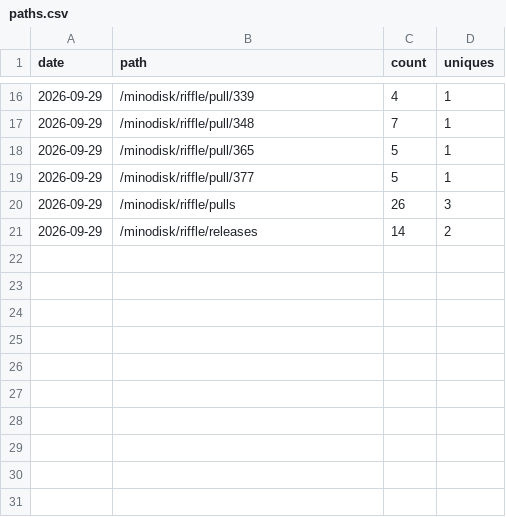
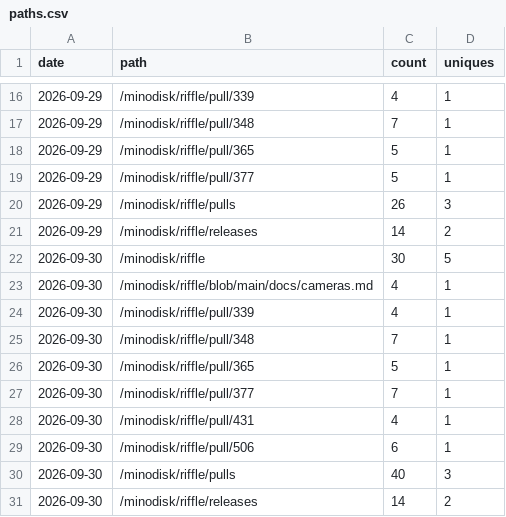
Before and after one commit to minodisk/riffle, a CSV file: paths.csv, drawn as a sheet; only a part is shown, gaps mark what is left out.

```diff
--- a/paths.csv
+++ b/paths.csv
@@ -21 +21,11 @@ date,path,count,uniques
 2026-09-29,"/minodisk/riffle/releases",14,2
+2026-09-30,"/minodisk/riffle",30,5
+2026-09-30,"/minodisk/riffle/blob/main/docs/cameras.md",4,1
+2026-09-30,"/minodisk/riffle/pull/339",4,1
+2026-09-30,"/minodisk/riffle/pull/348",7,1
+2026-09-30,"/minodisk/riffle/pull/365",5,1
+2026-09-30,"/minodisk/riffle/pull/377",7,1
+2026-09-30,"/minodisk/riffle/pull/431",4,1
+2026-09-30,"/minodisk/riffle/pull/506",6,1
+2026-09-30,"/minodisk/riffle/pulls",40,3
+2026-09-30,"/minodisk/riffle/releases",14,2
```
Also changed, not shown: clones.csv, views.csv, 3 other files.
